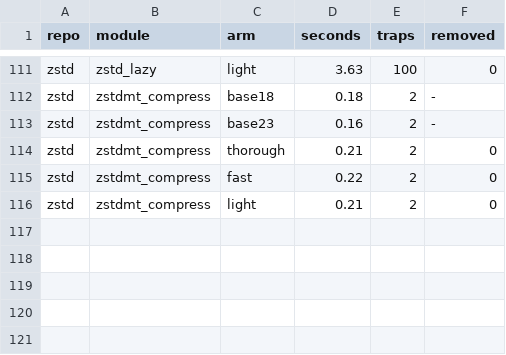
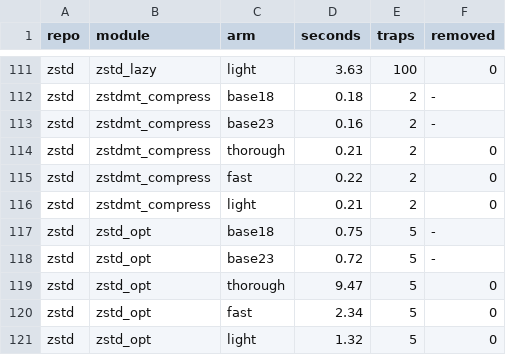
Before and after one commit to AmiraliE1380/ODeSSy, a CSV file: results/static/souper_static_poison/modules.csv, drawn as a sheet; only a part is shown, gaps mark what is left out.

Commit message:
souper static: zstd/zstd_opt

```diff
--- a/results/static/souper_static_poison/modules.csv
+++ b/results/static/souper_static_poison/modules.csv
@@ -116 +116,6 @@ zstd,zstdmt_compress,fast,0.22,2,0
 zstd,zstdmt_compress,light,0.21,2,0
+zstd,zstd_opt,base18,0.75,5,-
+zstd,zstd_opt,base23,0.72,5,-
+zstd,zstd_opt,thorough,9.47,5,0
+zstd,zstd_opt,fast,2.34,5,0
+zstd,zstd_opt,light,1.32,5,0
```
